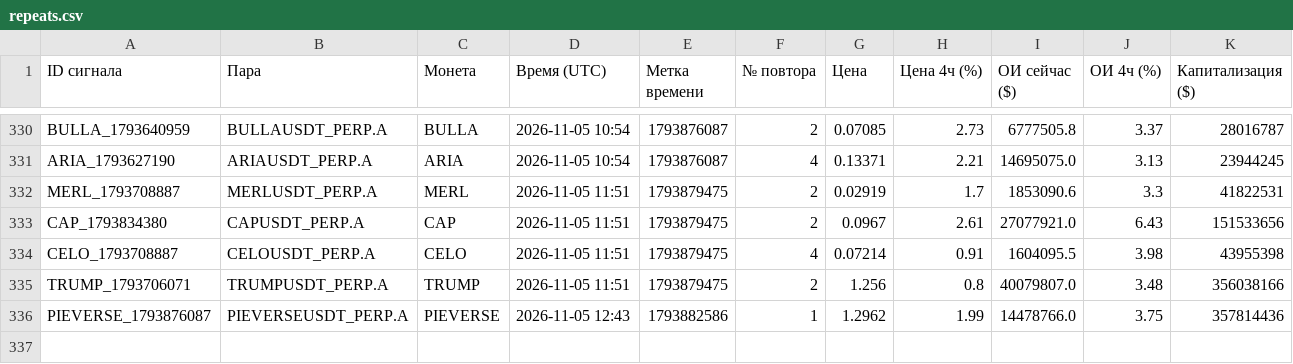
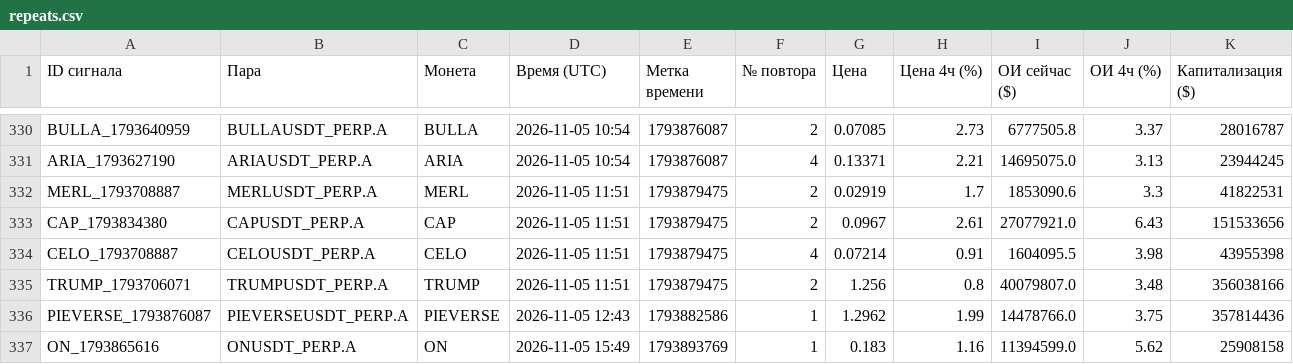
Before and after one commit to HelaPataki/crypto-bot, a CSV file: repeats.csv, drawn as a sheet; only a part is shown, gaps mark what is left out; the diff names each change by its address in the sheet, - before the commit and + after, or states it on an @@ line.

```diff
--- a/repeats.csv
+++ b/repeats.csv
+row 337: ON_1793865616 | ONUSDT_PERP.A | ON | 2026-11-05 15:49 | 1793893769 | 1 | 0.183 | 1.16 | 11394599.0 | 5.62 | 25908158
```
Also changed, not shown: signals.csv, 1 other file.
